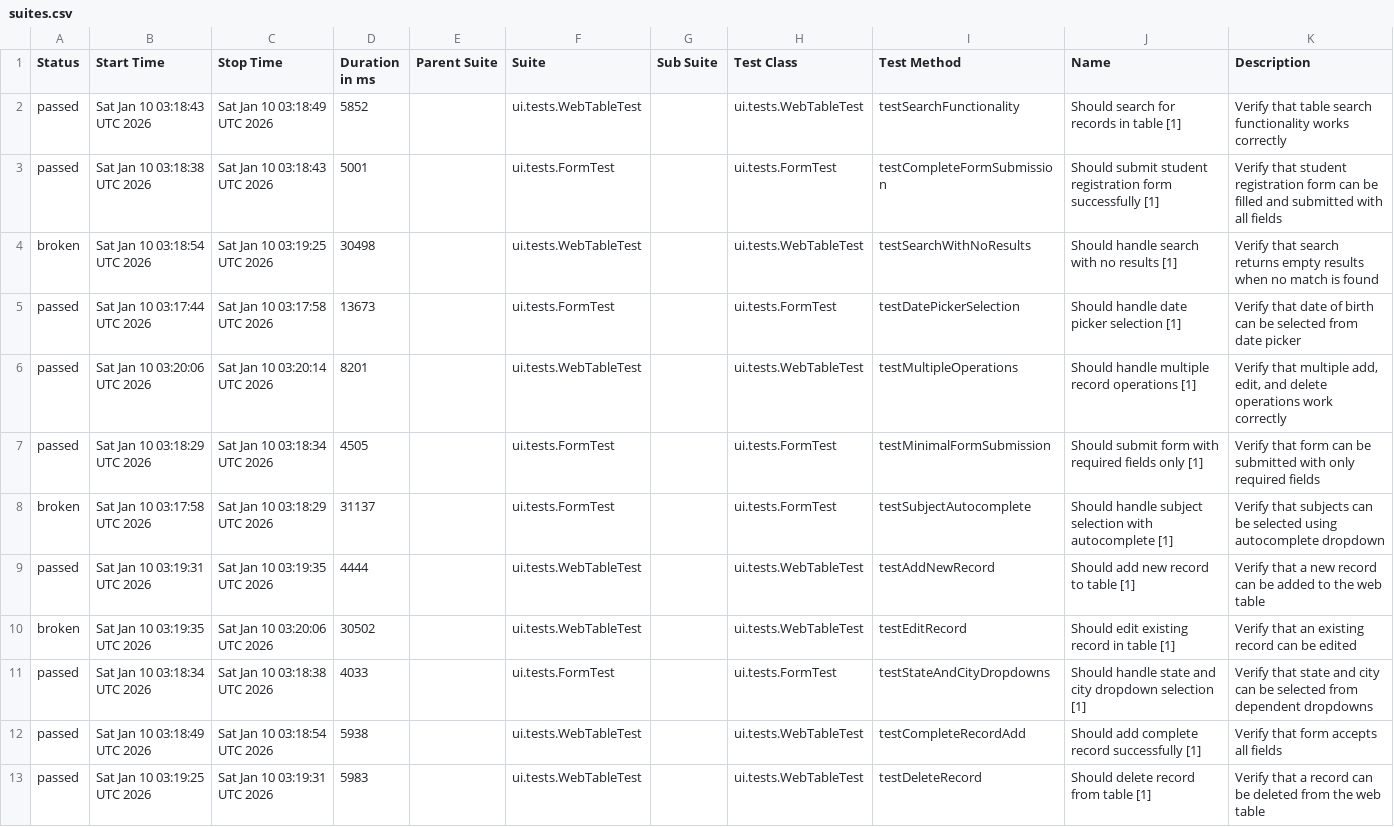
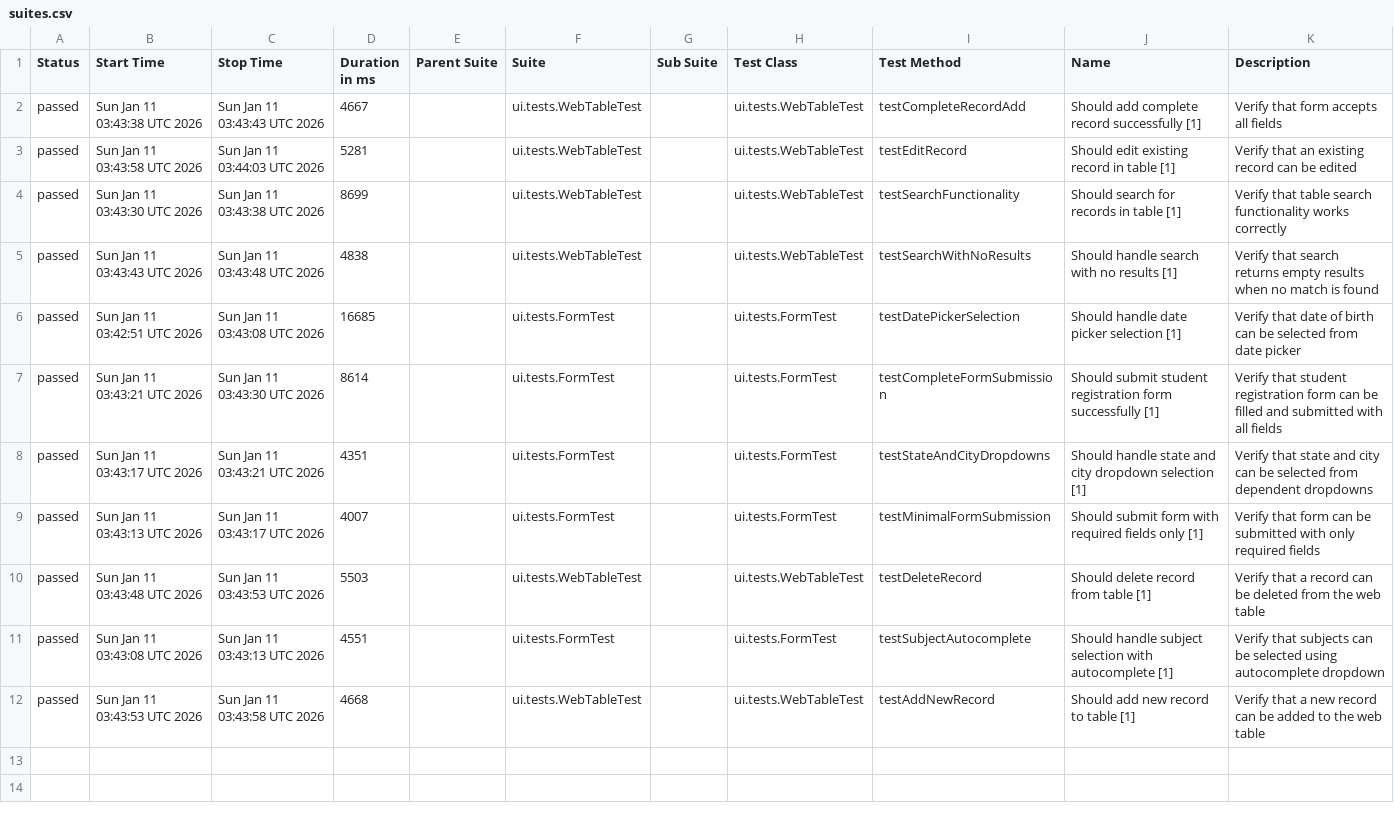
Before and after one commit to wild47/qa-automation-base, a CSV file: ui/data/suites.csv, drawn as a sheet; removed rows and columns are numbered as before the commit, all else as after; the diff names each change by its address in the sheet, - before the commit and + after, or states it on an @@ line.

```diff
--- a/ui/data/suites.csv
+++ b/ui/data/suites.csv
+row 2: passed | Sun Jan 11 03:43:38 UTC 2026 | Sun Jan 11 03:43:43 UTC 2026 | 4667 |  | ui.tests.WebTableTest |  | ui.tests.WebTableTest | testCompleteRecordAdd | Should add complete record successfully [1] | Verify that form accepts all fields
+row 3: passed | Sun Jan 11 03:43:58 UTC 2026 | Sun Jan 11 03:44:03 UTC 2026 | 5281 |  | ui.tests.WebTableTest |  | ui.tests.WebTableTest | testEditRecord | Should edit existing record in table [1] | Verify that an existing record can be edited
-B4 (Start Time): Sat Jan 10 03:18:43 UTC 2026
+B4 (Start Time): Sun Jan 11 03:43:30 UTC 2026
-C4 (Stop Time): Sat Jan 10 03:18:49 UTC 2026
+C4 (Stop Time): Sun Jan 11 03:43:38 UTC 2026
-D4 (Duration in ms): 5852
+D4 (Duration in ms): 8699
-row 3: passed | Sat Jan 10 03:18:38 UTC 2026 | Sat Jan 10 03:18:43 UTC 2026 | 5001 |  | ui.tests.FormTest |  | ui.tests.FormTest | testCompleteFormSubmission | Should submit student registration form successfully [1] | Verify that student registration form can be filled and submitted with all fields
-A5 (Status): broken
+A5 (Status): passed
-B5 (Start Time): Sat Jan 10 03:18:54 UTC 2026
+B5 (Start Time): Sun Jan 11 03:43:43 UTC 2026
-C5 (Stop Time): Sat Jan 10 03:19:25 UTC 2026
+C5 (Stop Time): Sun Jan 11 03:43:48 UTC 2026
-D5 (Duration in ms): 30498
+D5 (Duration in ms): 4838
-B6 (Start Time): Sat Jan 10 03:17:44 UTC 2026
+B6 (Start Time): Sun Jan 11 03:42:51 UTC 2026
-C6 (Stop Time): Sat Jan 10 03:17:58 UTC 2026
+C6 (Stop Time): Sun Jan 11 03:43:08 UTC 2026
-D6 (Duration in ms): 13673
+D6 (Duration in ms): 16685
-row 6: passed | Sat Jan 10 03:20:06 UTC 2026 | Sat Jan 10 03:20:14 UTC 2026 | 8201 |  | ui.tests.WebTableTest |  | ui.tests.WebTableTest | testMultipleOperations | Should handle multiple record operations [1] | Verify that multiple add, edit, and delete operations work correctly
+row 7: passed | Sun Jan 11 03:43:21 UTC 2026 | Sun Jan 11 03:43:30 UTC 2026 | 8614 |  | ui.tests.FormTest |  | ui.tests.FormTest | testCompleteFormSubmission | Should submit student registration form successfully [1] | Verify that student registration form can be filled and submitted with all fields
+row 8: passed | Sun Jan 11 03:43:17 UTC 2026 | Sun Jan 11 03:43:21 UTC 2026 | 4351 |  | ui.tests.FormTest |  | ui.tests.FormTest | testStateAndCityDropdowns | Should handle state and city dropdown selection [1] | Verify that state and city can be selected from dependent dropdowns
-B9 (Start Time): Sat Jan 10 03:18:29 UTC 2026
+B9 (Start Time): Sun Jan 11 03:43:13 UTC 2026
-C9 (Stop Time): Sat Jan 10 03:18:34 UTC 2026
+C9 (Stop Time): Sun Jan 11 03:43:17 UTC 2026
-D9 (Duration in ms): 4505
+D9 (Duration in ms): 4007
+row 10: passed | Sun Jan 11 03:43:48 UTC 2026 | Sun Jan 11 03:43:53 UTC 2026 | 5503 |  | ui.tests.WebTableTest |  | ui.tests.WebTableTest | testDeleteRecord | Should delete record from table [1] | Verify that a record can be deleted from the web table
-A11 (Status): broken
+A11 (Status): passed
-B11 (Start Time): Sat Jan 10 03:17:58 UTC 2026
+B11 (Start Time): Sun Jan 11 03:43:08 UTC 2026
-C11 (Stop Time): Sat Jan 10 03:18:29 UTC 2026
+C11 (Stop Time): Sun Jan 11 03:43:13 UTC 2026
-D11 (Duration in ms): 31137
+D11 (Duration in ms): 4551
-B12 (Start Time): Sat Jan 10 03:19:31 UTC 2026
+B12 (Start Time): Sun Jan 11 03:43:53 UTC 2026
-C12 (Stop Time): Sat Jan 10 03:19:35 UTC 2026
+C12 (Stop Time): Sun Jan 11 03:43:58 UTC 2026
-D12 (Duration in ms): 4444
+D12 (Duration in ms): 4668
-row 10: broken | Sat Jan 10 03:19:35 UTC 2026 | Sat Jan 10 03:20:06 UTC 2026 | 30502 |  | ui.tests.WebTableTest |  | ui.tests.WebTableTest | testEditRecord | Should edit existing record in table [1] | Verify that an existing record can be edited
-row 11: passed | Sat Jan 10 03:18:34 UTC 2026 | Sat Jan 10 03:18:38 UTC 2026 | 4033 |  | ui.tests.FormTest |  | ui.tests.FormTest | testStateAndCityDropdowns | Should handle state and city dropdown selection [1] | Verify that state and city can be selected from dependent dropdowns
-row 12: passed | Sat Jan 10 03:18:49 UTC 2026 | Sat Jan 10 03:18:54 UTC 2026 | 5938 |  | ui.tests.WebTableTest |  | ui.tests.WebTableTest | testCompleteRecordAdd | Should add complete record successfully [1] | Verify that form accepts all fields
-row 13: passed | Sat Jan 10 03:19:25 UTC 2026 | Sat Jan 10 03:19:31 UTC 2026 | 5983 |  | ui.tests.WebTableTest |  | ui.tests.WebTableTest | testDeleteRecord | Should delete record from table [1] | Verify that a record can be deleted from the web table
```
Also changed, not shown: 53 other files.
